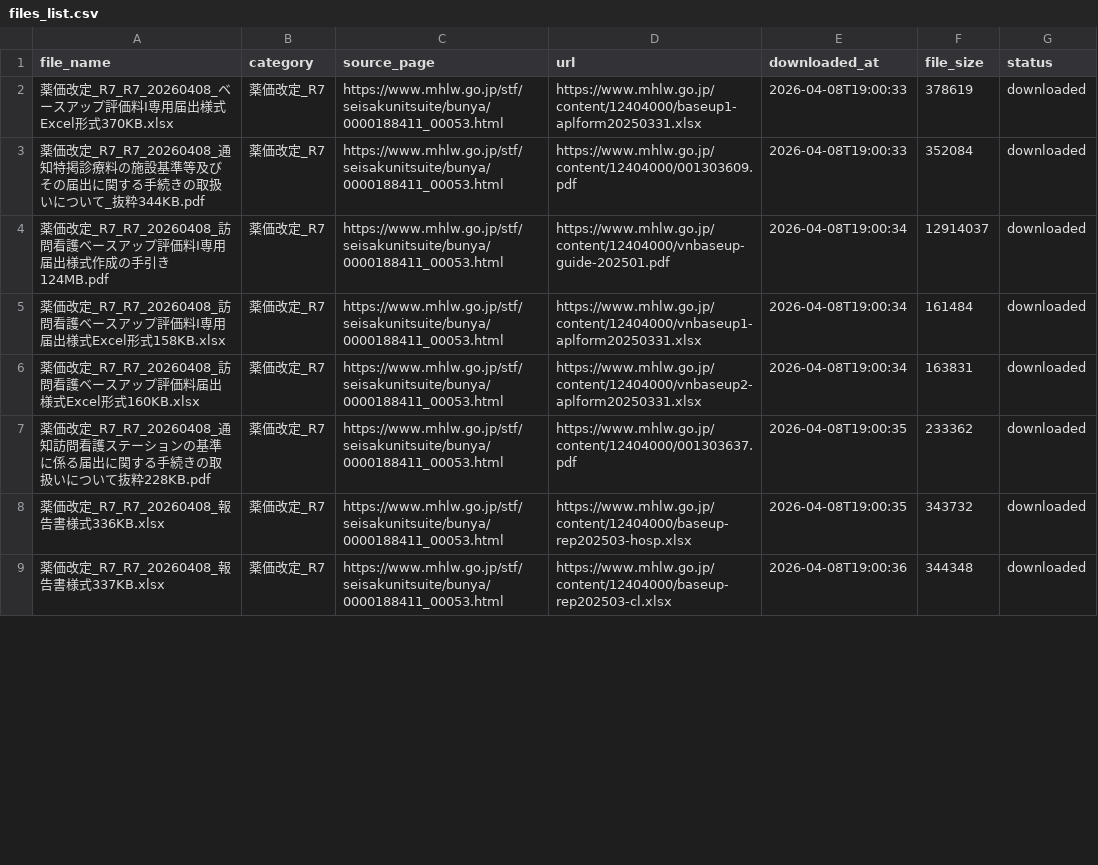
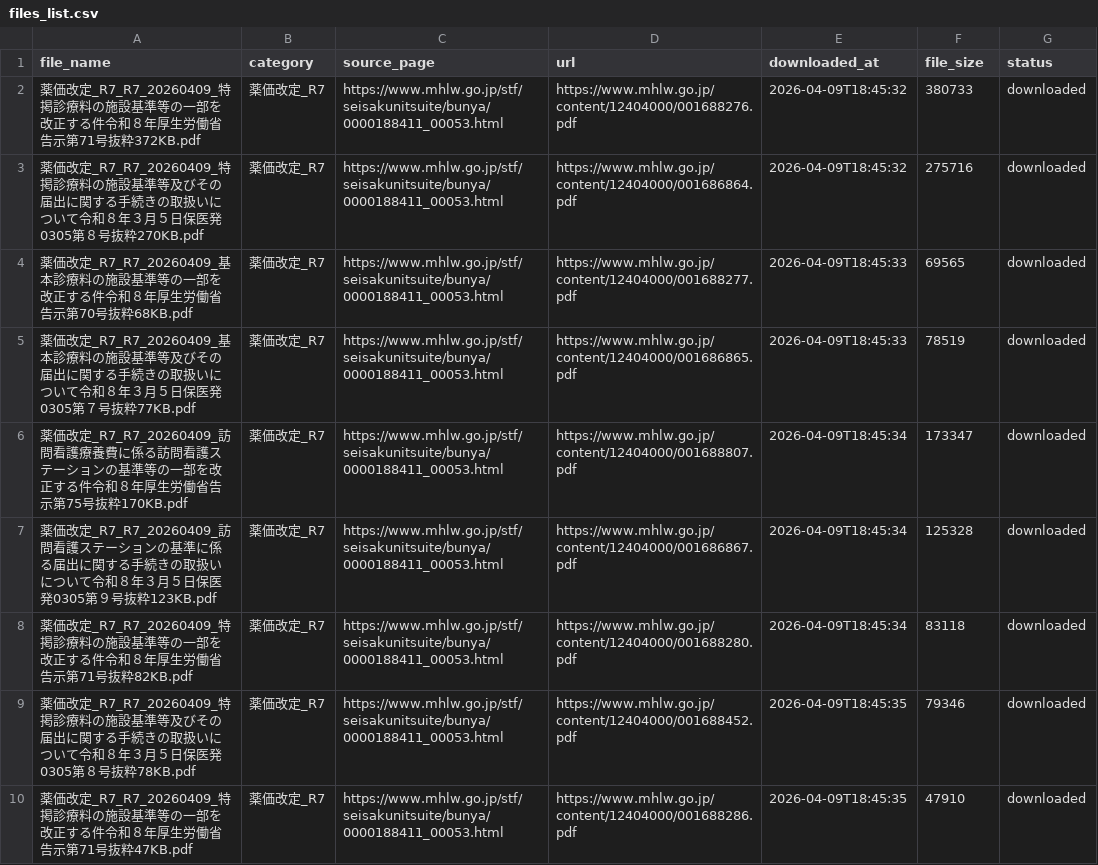
Before and after one commit to yuki0717-hub/shinryouhoshu-download-tool, a CSV file: output/ai-shinryou-db/data/files_list.csv, drawn as a sheet; only a part is shown; the diff covers the shown part only.

```diff
--- a/output/ai-shinryou-db/data/files_list.csv
+++ b/output/ai-shinryou-db/data/files_list.csv
@@ -1,9 +1,10 @@
 file_name,category,source_page,url,downloaded_at,file_size,status
-薬価改定_R7_R7_20260408_ベースアップ評価料Ⅰ専用届出様式Excel形式370KB.xlsx,薬価改定_R7,https://www.mhlw.go.jp/stf/seisakunitsuite/bunya/0000188411_00053.html,https://www.mhlw.go.jp/content/12404000/baseup1-aplform20250331.xlsx,2026-04-08T19:00:33,378619,downloaded
-薬価改定_R7_R7_20260408_通知特掲診療料の施設基準等及びその届出に関する手続きの取扱いについて_抜粋344KB.pdf,薬価改定_R7,https://www.mhlw.go.jp/stf/seisakunitsuite/bunya/0000188411_00053.html,https://www.mhlw.go.jp/content/12404000/001303609.pdf,2026-04-08T19:00:33,352084,downloaded
-薬価改定_R7_R7_20260408_訪問看護ベースアップ評価料Ⅰ専用届出様式作成の手引き124MB.pdf,薬価改定_R7,https://www.mhlw.go.jp/stf/seisakunitsuite/bunya/0000188411_00053.html,https://www.mhlw.go.jp/content/12404000/vnbaseup-guide-202501.pdf,2026-04-08T19:00:34,12914037,downloaded
-薬価改定_R7_R7_20260408_訪問看護ベースアップ評価料Ⅰ専用届出様式Excel形式158KB.xlsx,薬価改定_R7,https://www.mhlw.go.jp/stf/seisakunitsuite/bunya/0000188411_00053.html,https://www.mhlw.go.jp/content/12404000/vnbaseup1-aplform20250331.xlsx,2026-04-08T19:00:34,161484,downloaded
-薬価改定_R7_R7_20260408_訪問看護ベースアップ評価料届出様式Excel形式160KB.xlsx,薬価改定_R7,https://www.mhlw.go.jp/stf/seisakunitsuite/bunya/0000188411_00053.html,https://www.mhlw.go.jp/content/12404000/vnbaseup2-aplform20250331.xlsx,2026-04-08T19:00:34,163831,downloaded
-薬価改定_R7_R7_20260408_通知訪問看護ステーションの基準に係る届出に関する手続きの取扱いについて抜粋228KB.pdf,薬価改定_R7,https://www.mhlw.go.jp/stf/seisakunitsuite/bunya/0000188411_00053.html,https://www.mhlw.go.jp/content/12404000/001303637.pdf,2026-04-08T19:00:35,233362,downloaded
-薬価改定_R7_R7_20260408_報告書様式336KB.xlsx,薬価改定_R7,https://www.mhlw.go.jp/stf/seisakunitsuite/bunya/0000188411_00053.html,https://www.mhlw.go.jp/content/12404000/baseup-rep202503-hosp.xlsx,2026-04-08T19:00:35,343732,downloaded
-薬価改定_R7_R7_20260408_報告書様式337KB.xlsx,薬価改定_R7,https://www.mhlw.go.jp/stf/seisakunitsuite/bunya/0000188411_00053.html,https://www.mhlw.go.jp/content/12404000/baseup-rep202503-cl.xlsx,2026-04-08T19:00:36,344348,downloaded
+薬価改定_R7_R7_20260409_特掲診療料の施設基準等の一部を改正する件令和８年厚生労働省告示第71号抜粋372KB.pdf,薬価改定_R7,https://www.mhlw.go.jp/stf/seisakunitsuite/bunya/0000188411_00053.html,https://www.mhlw.go.jp/content/12404000/001688276.pdf,2026-04-09T18:45:32,380733,downloaded
+薬価改定_R7_R7_20260409_特掲診療料の施設基準等及びその届出に関する手続きの取扱いについて令和８年３月５日保医発0305第８号抜粋270KB.pdf,薬価改定_R7,https://www.mhlw.go.jp/stf/seisakunitsuite/bunya/0000188411_00053.html,https://www.mhlw.go.jp/content/12404000/001686864.pdf,2026-04-09T18:45:32,275716,downloaded
+薬価改定_R7_R7_20260409_基本診療料の施設基準等の一部を改正する件令和８年厚生労働省告示第70号抜粋68KB.pdf,薬価改定_R7,https://www.mhlw.go.jp/stf/seisakunitsuite/bunya/0000188411_00053.html,https://www.mhlw.go.jp/content/12404000/001688277.pdf,2026-04-09T18:45:33,69565,downloaded
+薬価改定_R7_R7_20260409_基本診療料の施設基準等及びその届出に関する手続きの取扱いについて令和８年３月５日保医発0305第７号抜粋77KB.pdf,薬価改定_R7,https://www.mhlw.go.jp/stf/seisakunitsuite/bunya/0000188411_00053.html,https://www.mhlw.go.jp/content/12404000/001686865.pdf,2026-04-09T18:45:33,78519,downloaded
+薬価改定_R7_R7_20260409_訪問看護療養費に係る訪問看護ステーションの基準等の一部を改正する件令和８年厚生労働省告示第75号抜粋170KB.pdf,薬価改定_R7,https://www.mhlw.go.jp/stf/seisakunitsuite/bunya/0000188411_00053.html,https://www.mhlw.go.jp/content/12404000/001688807.pdf,2026-04-09T18:45:34,173347,downloaded
+薬価改定_R7_R7_20260409_訪問看護ステーションの基準に係る届出に関する手続きの取扱いについて令和８年３月５日保医発0305第９号抜粋123KB.pdf,薬価改定_R7,https://www.mhlw.go.jp/stf/seisakunitsuite/bunya/0000188411_00053.html,https://www.mhlw.go.jp/content/12404000/001686867.pdf,2026-04-09T18:45:34,125328,downloaded
+薬価改定_R7_R7_20260409_特掲診療料の施設基準等の一部を改正する件令和８年厚生労働省告示第71号抜粋82KB.pdf,薬価改定_R7,https://www.mhlw.go.jp/stf/seisakunitsuite/bunya/0000188411_00053.html,https://www.mhlw.go.jp/content/12404000/001688280.pdf,2026-04-09T18:45:34,83118,downloaded
+薬価改定_R7_R7_20260409_特掲診療料の施設基準等及びその届出に関する手続きの取扱いについて令和８年３月５日保医発0305第８号抜粋78KB.pdf,薬価改定_R7,https://www.mhlw.go.jp/stf/seisakunitsuite/bunya/0000188411_00053.html,https://www.mhlw.go.jp/content/12404000/001688452.pdf,2026-04-09T18:45:35,79346,downloaded
+薬価改定_R7_R7_20260409_特掲診療料の施設基準等の一部を改正する件令和８年厚生労働省告示第71号抜粋47KB.pdf,薬価改定_R7,https://www.mhlw.go.jp/stf/seisakunitsuite/bunya/0000188411_00053.html,https://www.mhlw.go.jp/content/12404000/001688286.pdf,2026-04-09T18:45:35,47910,downloaded
```
Also changed, not shown: 62 edited cells elsewhere in this file, output/ai-hourei-db/data/laws_index.csv, output/ai-shinryou-db/data/comprehensive_index.csv, 53 other files.
